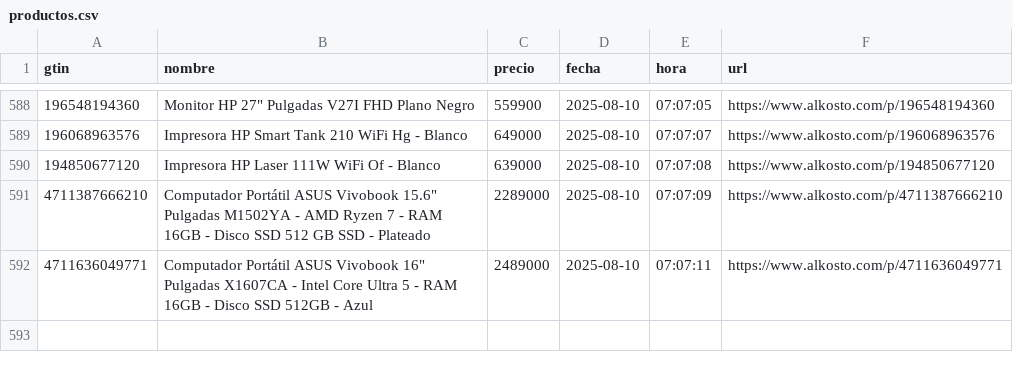
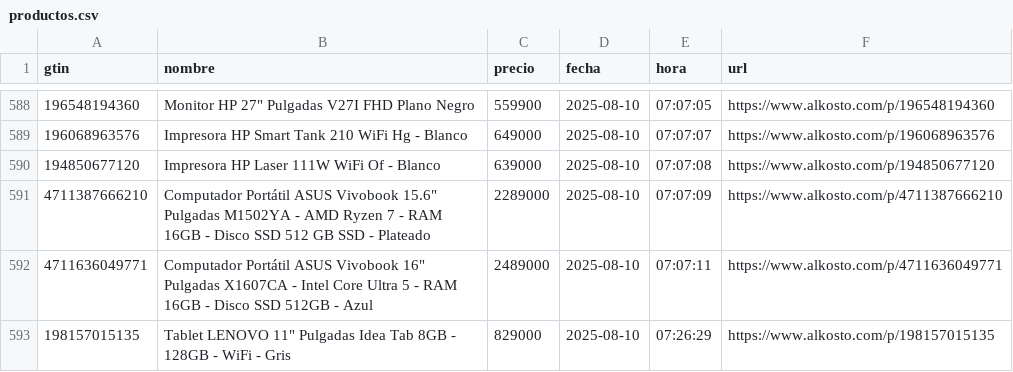
Before and after one commit to Devin-mac/AlkostoAlertPrice, a CSV file: productos.csv, drawn as a sheet; only a part is shown, gaps mark what is left out; the diff names each change by its address in the sheet, - before the commit and + after, or states it on an @@ line.

```diff
--- a/productos.csv
+++ b/productos.csv
+row 593: 198157015135 | Tablet LENOVO 11" Pulgadas Idea Tab 8GB - 128GB - WiFi - Gris | 829000 | 2025-08-10 | 07:26:29 | https://www.alkosto.com/p/198157015135
```
Also changed, not shown: gtins.csv, 1 other file.
